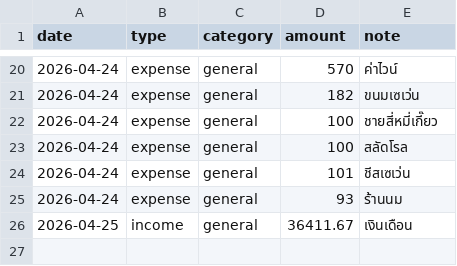
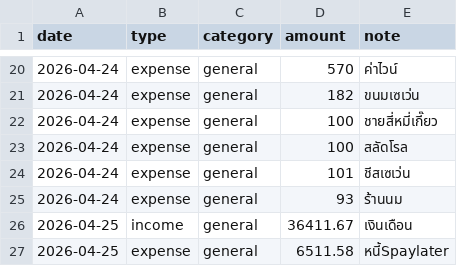
Before and after one commit to BenLaderan/ben-finances-, a CSV file: finances/ledger.csv, drawn as a sheet; only a part is shown, gaps mark what is left out; the diff names each change by its address in the sheet, - before the commit and + after, or states it on an @@ line.

Commit message:
ledger: expense 6511.58 หนี้Spaylater

```diff
--- a/finances/ledger.csv
+++ b/finances/ledger.csv
+row 27: 2026-04-25 | expense | general | 6511.58 | หนี้Spaylater
```
